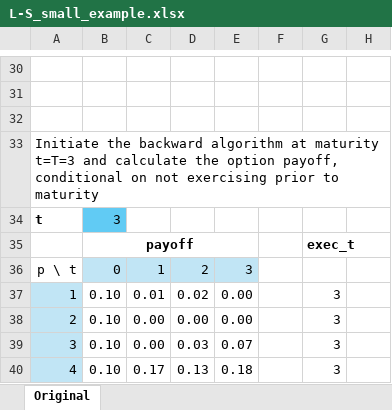
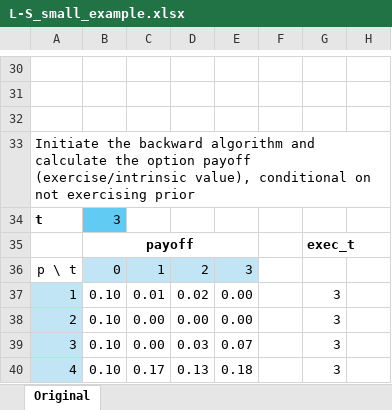
Before and after one commit to pletourneau-lsmc/LSMC_Excel, an Excel workbook: fundamental/L-S_small_example.xlsx, sheet Original, drawn as a sheet; only a part is shown, gaps mark what is left out; values as stored, in another font and other column widths than the file's, no borders; charts and pictures not drawn; the diff names each change by its address in the sheet, - before the commit and + after, or states it on an @@ line.

```diff
--- a/fundamental/L-S_small_example.xlsx (sheet Original)
+++ b/fundamental/L-S_small_example.xlsx (sheet Original)
-A33: …backward algorithm at maturity t=T=3 and calculate the option payoff, conditional on not exercising prior to maturity
+A33: …backward algorithm and calculate the option payoff (exercise/intrinsic value), conditional on not exercising prior
```
Also changed, not shown: 1 other file.
